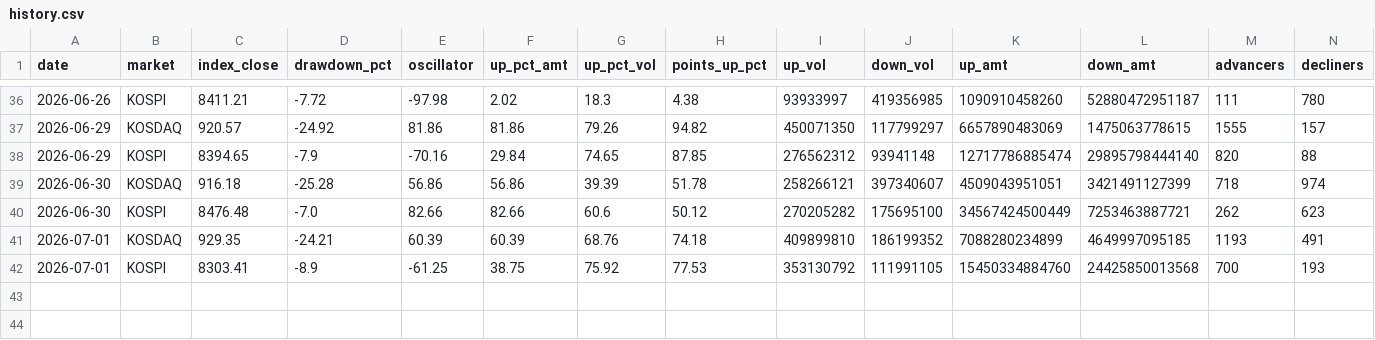
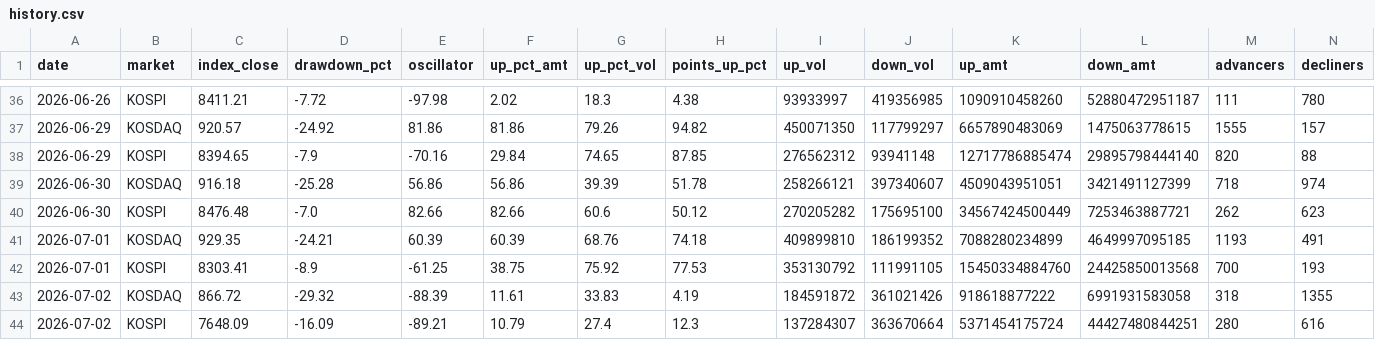
Before and after one commit to alstjdaa-afk/k-panic-monitor, a CSV file: data/history.csv, drawn as a sheet; only a part is shown, gaps mark what is left out; rows hold the shown columns only; the diff names each change by its address in the sheet, - before the commit and + after, or states it on an @@ line.

```diff
--- a/data/history.csv
+++ b/data/history.csv
+row 43: 2026-07-02 | KOSDAQ | 866.72 | -29.32 | -88.39 | 11.61 | 33.83 | 4.19 | 184591872 | 361021426 | 918618877222 | 6991931583058 | 318 | 1355
+row 44: 2026-07-02 | KOSPI | 7648.09 | -16.09 | -89.21 | 10.79 | 27.4 | 12.3 | 137284307 | 363670664 | 5371454175724 | 44427480844251 | 280 | 616
```
